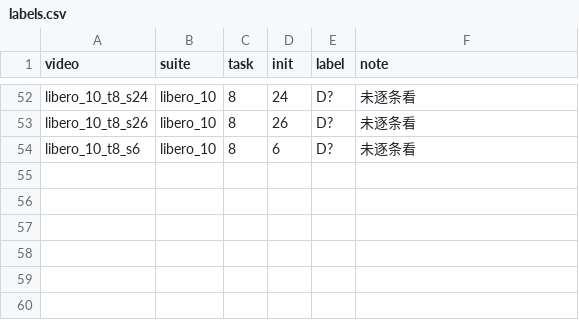
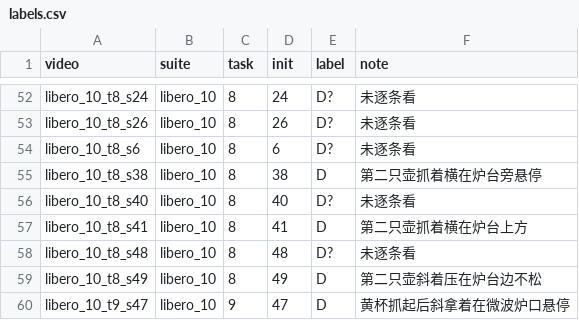
Before and after one commit to theeagleofthedesert/learnVLA, a CSV file: results/failure_gallery/official/labels.csv, drawn as a sheet; only a part is shown, gaps mark what is left out; the diff names each change by its address in the sheet, - before the commit and + after, or states it on an @@ line.

```diff
--- a/results/failure_gallery/official/labels.csv
+++ b/results/failure_gallery/official/labels.csv
+row 55: libero_10_t8_s38 | libero_10 | 8 | 38 | D | 第二只壶抓着横在炉台旁悬停
+row 56: libero_10_t8_s40 | libero_10 | 8 | 40 | D? | 未逐条看
+row 57: libero_10_t8_s41 | libero_10 | 8 | 41 | D | 第二只壶抓着横在炉台上方
+row 58: libero_10_t8_s48 | libero_10 | 8 | 48 | D? | 未逐条看
+row 59: libero_10_t8_s49 | libero_10 | 8 | 49 | D | 第二只壶斜着压在炉台边不松
+row 60: libero_10_t9_s47 | libero_10 | 9 | 47 | D | 黄杯抓起后斜拿着在微波炉口悬停
```
Also changed, not shown: 3 other files.
